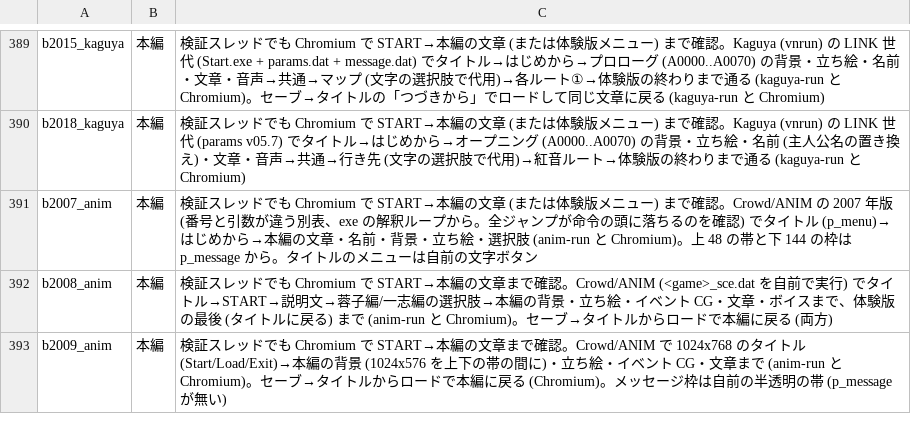
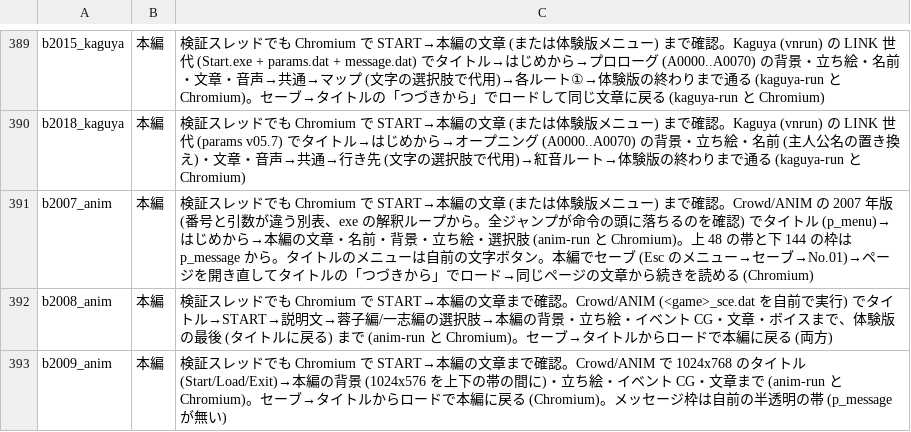
Before and after one commit to a-kaibu/vnrun, a TSV file: tools/verify/status.tsv, drawn as a sheet; only a part is shown, gaps mark what is left out.

```diff
--- a/tools/verify/status.tsv
+++ b/tools/verify/status.tsv
@@ -390,3 +390,3 @@ b2015_kaguya	本編	検証スレッドでも Chromium で START→本編の文
 b2018_kaguya	本編	検証スレッドでも Chromium で START→本編の文章 (または体験版メニュー) まで確認。Kaguya (vnrun) の LINK 世代 (params v05.7) でタイトル→はじめから→オープニング (A0000..A0070) の背景・立ち絵・名前 (主人公名の置き換え)・文章・音声→共通→行き先 (文字の選択肢で代用)→紅音ルート→体験版の終わりまで通る (kaguya-run と Chromium)
-b2007_anim	本編	検証スレッドでも Chromium で START→本編の文章 (または体験版メニュー) まで確認。Crowd/ANIM の 2007 年版 (番号と引数が違う別表、exe の解釈ループから。全ジャンプが命令の頭に落ちるのを確認) でタイトル (p_menu)→はじめから→本編の文章・名前・背景・立ち絵・選択肢 (anim-run と Chromium)。上 48 の帯と下 144 の枠は p_message から。タイトルのメニューは自前の文字ボタン
+b2007_anim	本編	検証スレッドでも Chromium で START→本編の文章 (または体験版メニュー) まで確認。Crowd/ANIM の 2007 年版 (番号と引数が違う別表、exe の解釈ループから。全ジャンプが命令の頭に落ちるのを確認) でタイトル (p_menu)→はじめから→本編の文章・名前・背景・立ち絵・選択肢 (anim-run と Chromium)。上 48 の帯と下 144 の枠は p_message から。タイトルのメニューは自前の文字ボタン。本編でセーブ (Esc のメニュー→セーブ→No.01)→ページを開き直してタイトルの「つづきから」でロード→同じページの文章から続きを読める (Chromium)
 b2008_anim	本編	検証スレッドでも Chromium で START→本編の文章まで確認。Crowd/ANIM (<game>_sce.dat を自前で実行) でタイトル→START→説明文→蓉子編/一志編の選択肢→本編の背景・立ち絵・イベント CG・文章・ボイスまで、体験版の最後 (タイトルに戻る) まで (anim-run と Chromium)。セーブ→タイトルからロードで本編に戻る (両方)
```
Also changed, not shown: 2 other files.
